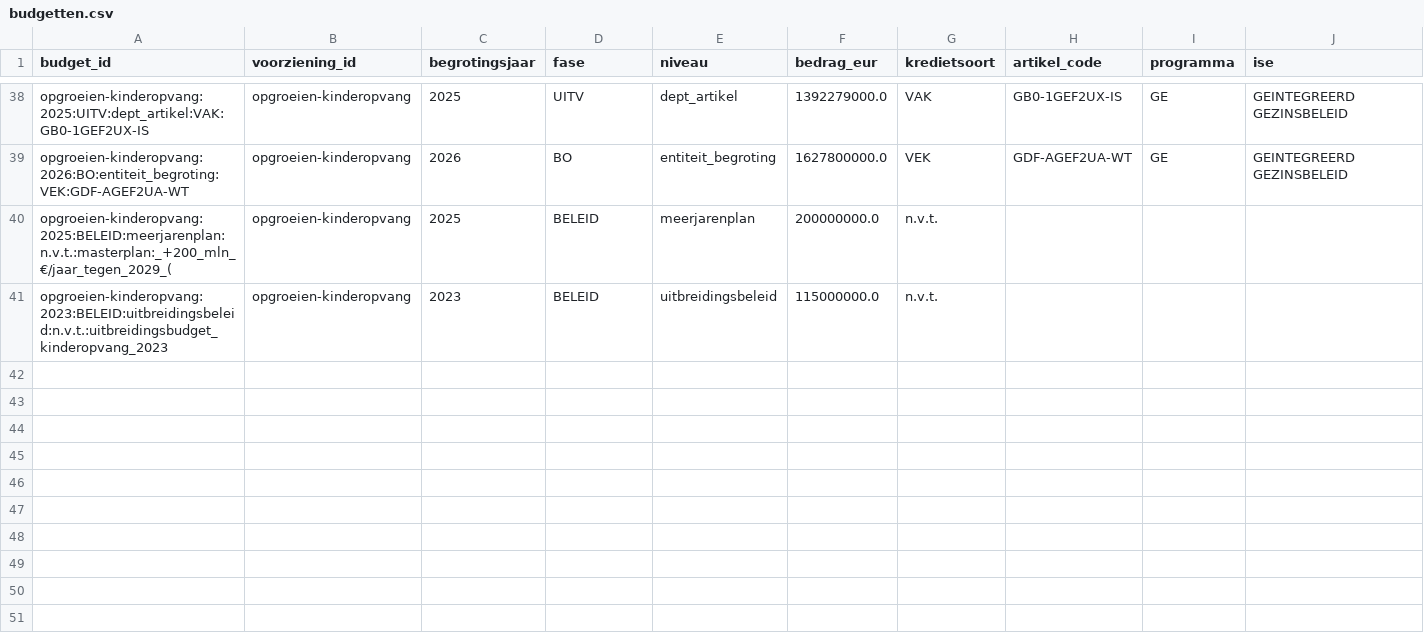
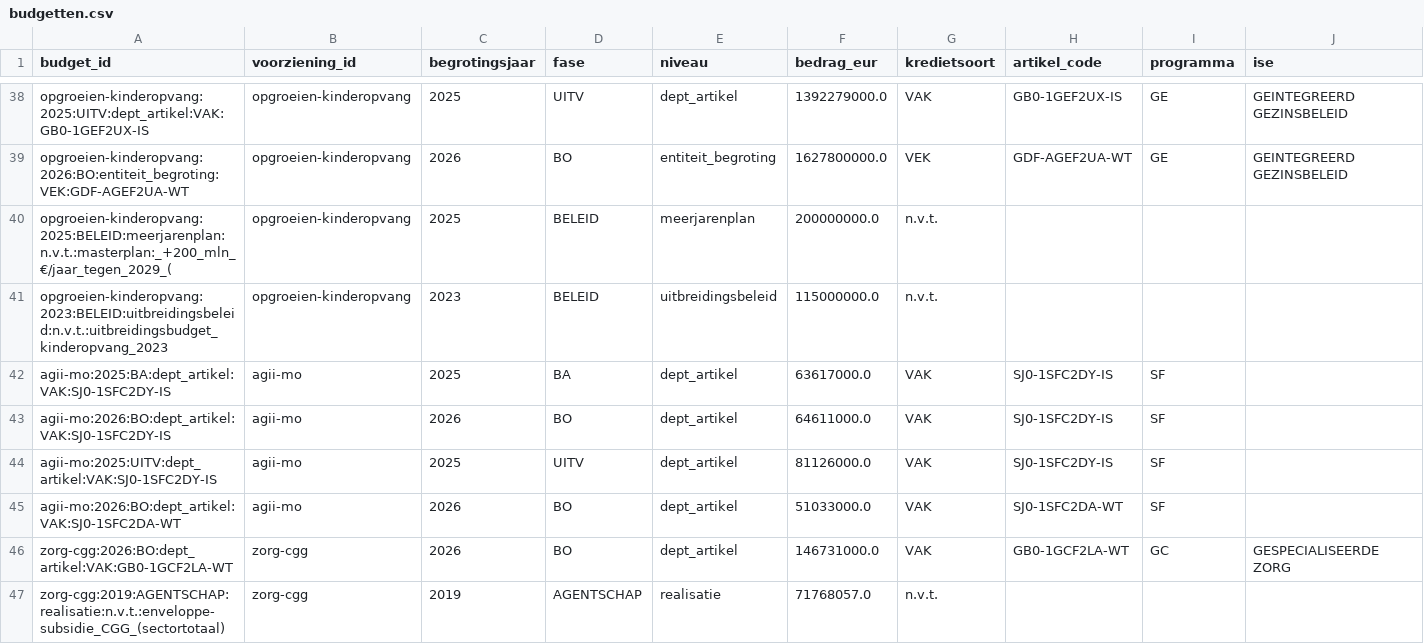
Before and after one commit to Eberger01/wachtlijsten-vlaanderen, a CSV file: data/curated/budgetten.csv, drawn as a sheet; only a part is shown, gaps mark what is left out; rows hold the shown columns only; the diff covers the shown part only; the diff names each change by its address in the sheet, - before the commit and + after, or states it on an @@ line.

```diff
--- a/data/curated/budgetten.csv
+++ b/data/curated/budgetten.csv
+row 42: agii-mo:2025:BA:dept_artikel:VAK:SJ0-1SFC2DY-IS | agii-mo | 2025 | BA | dept_artikel | 63617000.0 | VAK | SJ0-1SFC2DY-IS | SF
+row 43: agii-mo:2026:BO:dept_artikel:VAK:SJ0-1SFC2DY-IS | agii-mo | 2026 | BO | dept_artikel | 64611000.0 | VAK | SJ0-1SFC2DY-IS | SF
+row 44: agii-mo:2025:UITV:dept_artikel:VAK:SJ0-1SFC2DY-IS | agii-mo | 2025 | UITV | dept_artikel | 81126000.0 | VAK | SJ0-1SFC2DY-IS | SF
+row 45: agii-mo:2026:BO:dept_artikel:VAK:SJ0-1SFC2DA-WT | agii-mo | 2026 | BO | dept_artikel | 51033000.0 | VAK | SJ0-1SFC2DA-WT | SF
+row 46: zorg-cgg:2026:BO:dept_artikel:VAK:GB0-1GCF2LA-WT | zorg-cgg | 2026 | BO | dept_artikel | 146731000.0 | VAK | GB0-1GCF2LA-WT | GC | GESPECIALISEERDE ZORG
+row 47: zorg-cgg:2019:AGENTSCHAP:realisatie:n.v.t.:enveloppe-subsidie_CGG_(sectortotaal) | zorg-cgg | 2019 | AGENTSCHAP | realisatie | 71768057.0 | n.v.t.
```
Also changed, not shown: 5 added rows elsewhere in this file, data/curated/bronnen.csv, data/curated/voorzieningen.csv, 11 other files.
